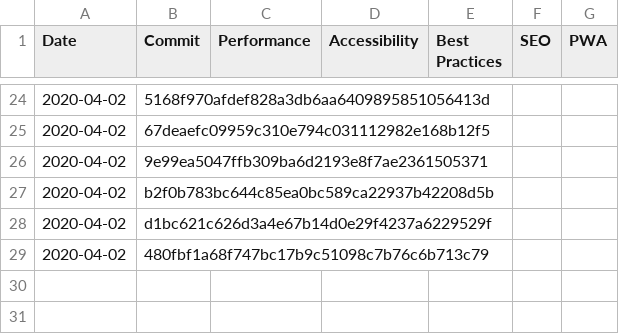
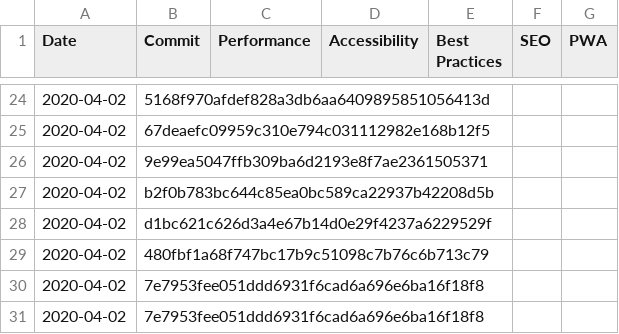
Before and after one commit to Bjorn-Borg/store_front, a CSV file: LighthouseReports.csv, drawn as a sheet; only a part is shown, gaps mark what is left out.

Commit message:
Testing pre-commit hook

```diff
--- a/LighthouseReports.csv
+++ b/LighthouseReports.csv
@@ -29 +29,3 @@ Date,Commit,Performance,Accessibility,Best Practices,SEO,PWA
 2020-04-02,480fbf1a68f747bc17b9c51098c7b76c6b713c79,,,,,
+2020-04-02,7e7953fee051ddd6931f6cad6a696e6ba16f18f8,,,,,
+2020-04-02,7e7953fee051ddd6931f6cad6a696e6ba16f18f8,,,,,
```
Also changed, not shown: 1 other file.
